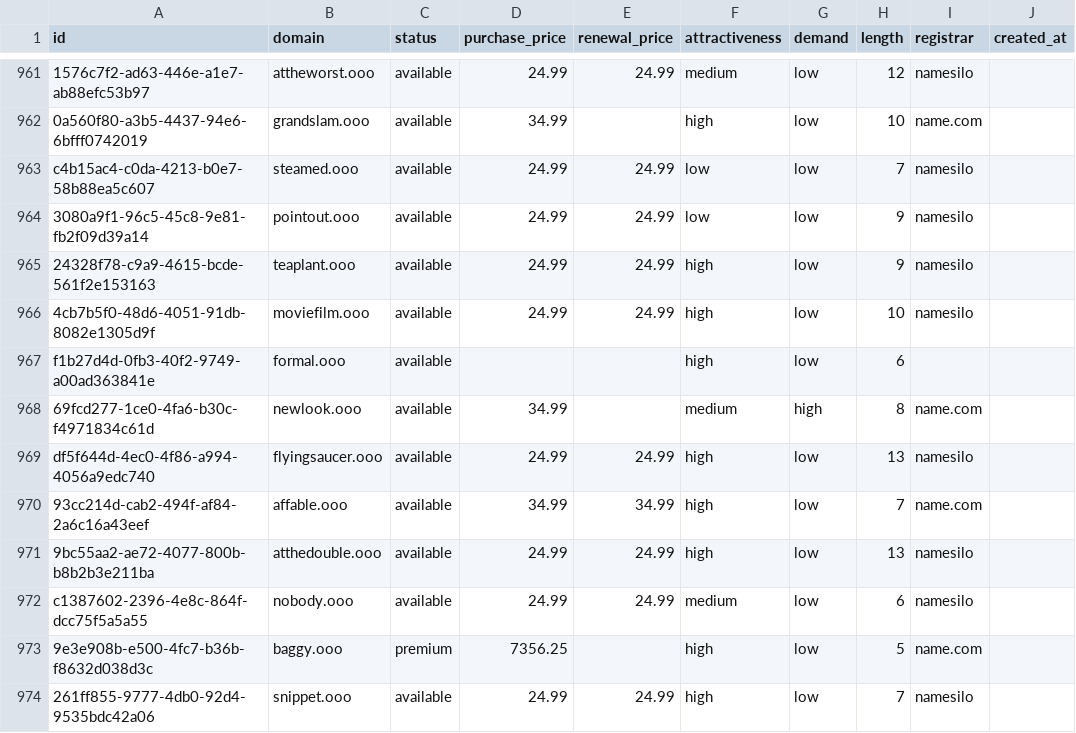
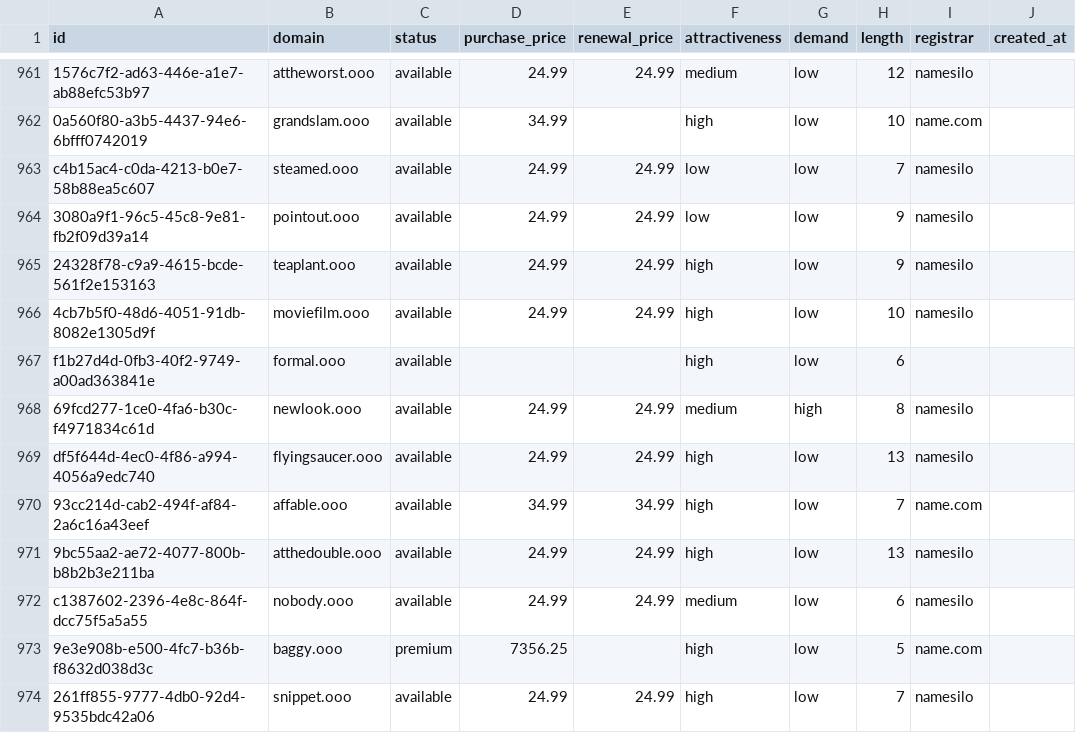
Before and after one commit to UniqueDomains/ooo-oneword-domains, a CSV file: ooo.csv, drawn as a sheet; only a part is shown, gaps mark what is left out; the diff names each change by its address in the sheet, - before the commit and + after, or states it on an @@ line.

Commit message:
Domains update

```diff
--- a/ooo.csv
+++ b/ooo.csv
-D968 (purchase_price): 34.99
+D968 (purchase_price): 24.99
-E968 (renewal_price): (empty)
+E968 (renewal_price): 24.99
-I968 (registrar): name.com
+I968 (registrar): namesilo
```
Also changed, not shown: 4 other files.
